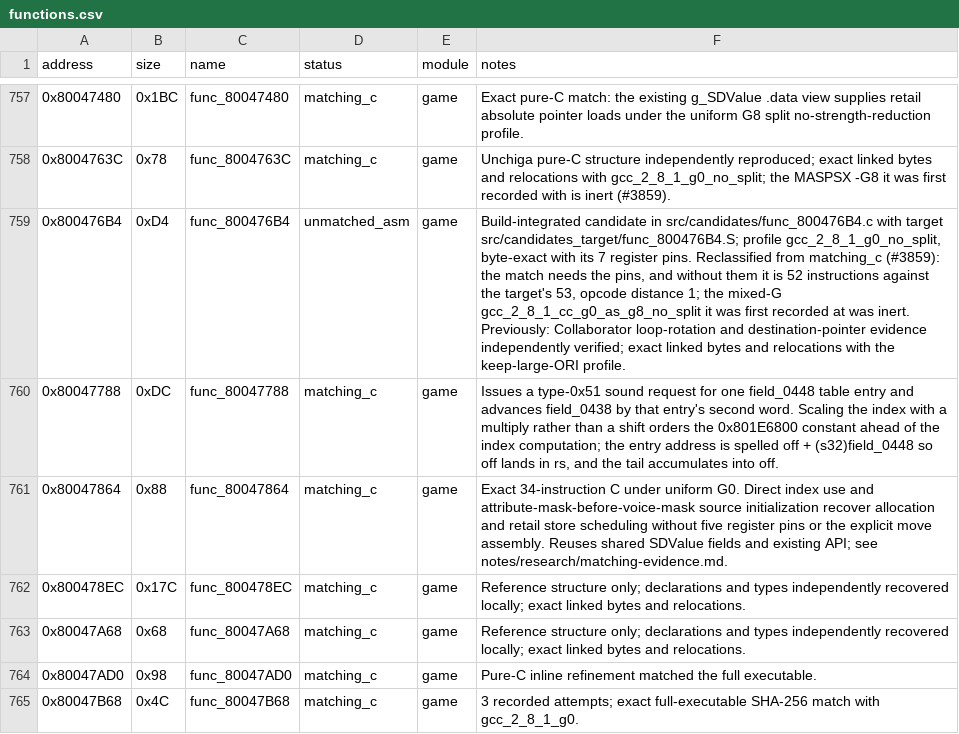
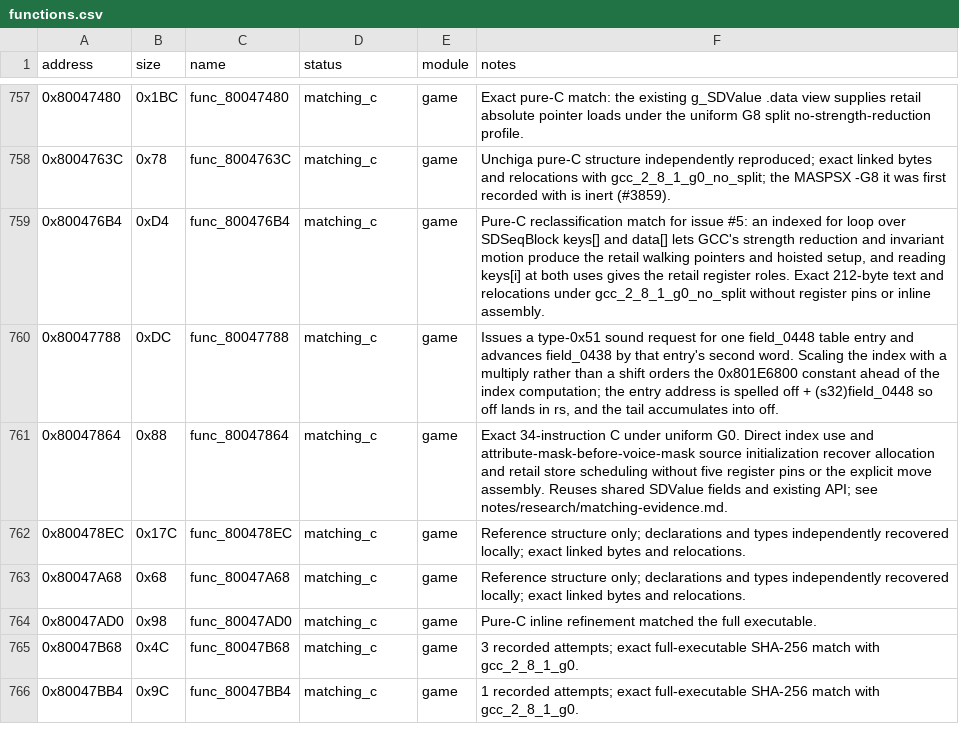
Before and after one commit to Unchiga/DecompRecomp, a CSV file: config/slus_01411/functions.csv, drawn as a sheet; only a part is shown, gaps mark what is left out; the shorter side is filled out with more unchanged rows; the diff names each change by its address in the sheet, - before the commit and + after, or states it on an @@ line.

```diff
--- a/config/slus_01411/functions.csv
+++ b/config/slus_01411/functions.csv
-D759 (status): unmatched_asm
+D759 (status): matching_c
-F759 (notes): Build-integrated candidate in src/candidates/func_800476B4.c with target src/candidates_target/func_800476B4.S; profile gcc_2_8_1_g0_no_split, byte-exact with its 7 register pins. Reclassified from matching_c (#3859): the match needs the pins, and without them it is 52 instructions against the target's 53, opcode distance 1; the mixed-G gcc_2_8_1_cc_g0_as_g8_no_split it was first recorded at was inert. Previously: Collaborator loop-rotation and destination-pointer evidence independently verified; exact linked bytes and relocations with the keep-large-ORI profile.
+F759 (notes): Pure-C reclassification match for issue #5: an indexed for loop over SDSeqBlock keys[] and data[] lets GCC's strength reduction and invariant motion produce the retail walking pointers and hoisted setup, and reading keys[i] at both uses gives the retail register roles. Exact 212-byte text and relocations under gcc_2_8_1_g0_no_split without register pins or inline assembly.
```
Also changed, not shown: 7 other files.
